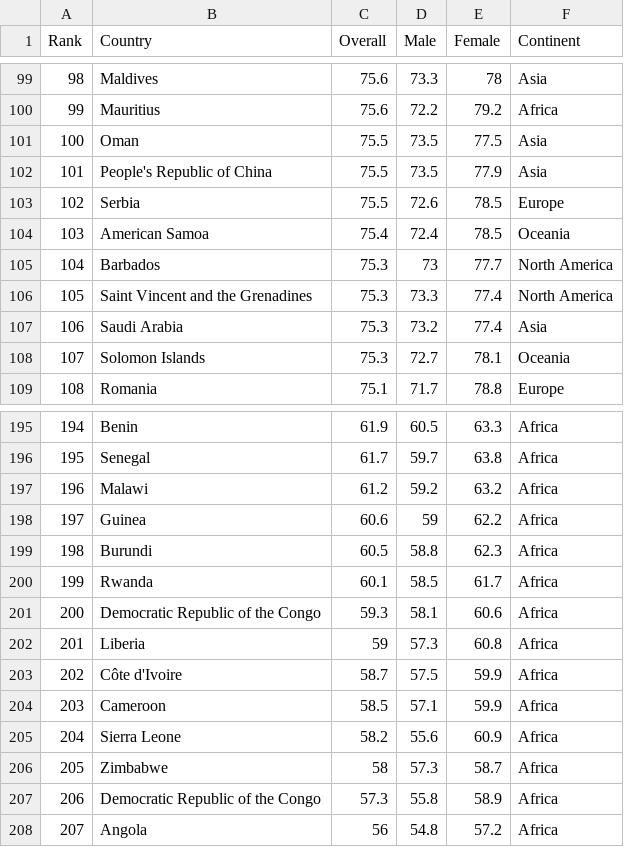
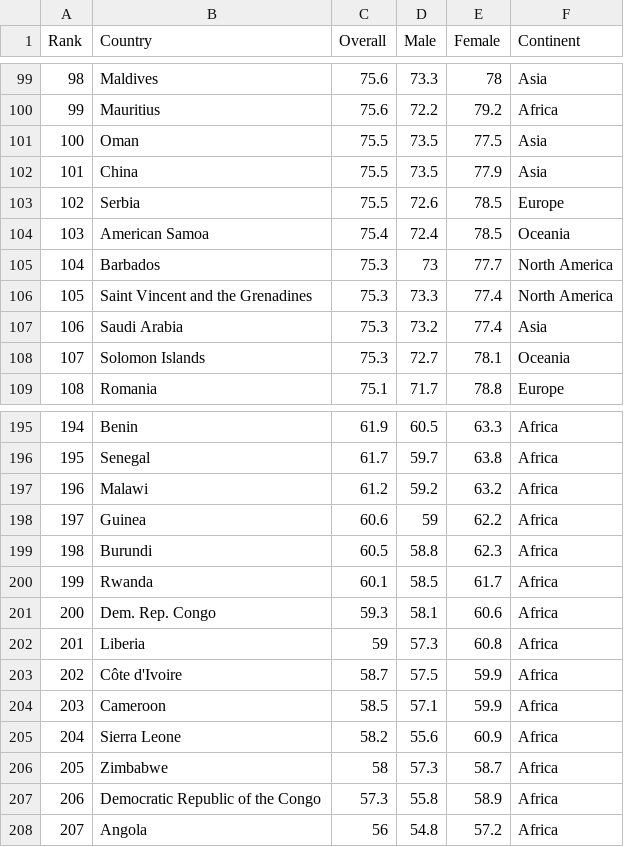
Before and after one commit to syuu1208/asgn2, a CSV file: Life_expectancy_dataset.csv, drawn as a sheet; only a part is shown, gaps mark what is left out.

Commit message:
Update Life_expectancy_dataset.csv

```diff
--- a/Life_expectancy_dataset.csv
+++ b/Life_expectancy_dataset.csv
@@ -101,3 +101,3 @@ Rank,Country,Overall,Male,Female,Continent
 100,Oman,75.5,73.5,77.5,Asia
-101,People's Republic of China,75.5,73.5,77.9,Asia
+101,China,75.5,73.5,77.9,Asia
 102,Serbia,75.5,72.6,78.5,Europe
@@ -200,3 +200,3 @@ Rank,Country,Overall,Male,Female,Continent
 199,Rwanda,60.1,58.5,61.7,Africa
-200,Democratic Republic of the Congo,59.3,58.1,60.6,Africa
+200,Dem. Rep. Congo,59.3,58.1,60.6,Africa
 201,Liberia,59,57.3,60.8,Africa
```
